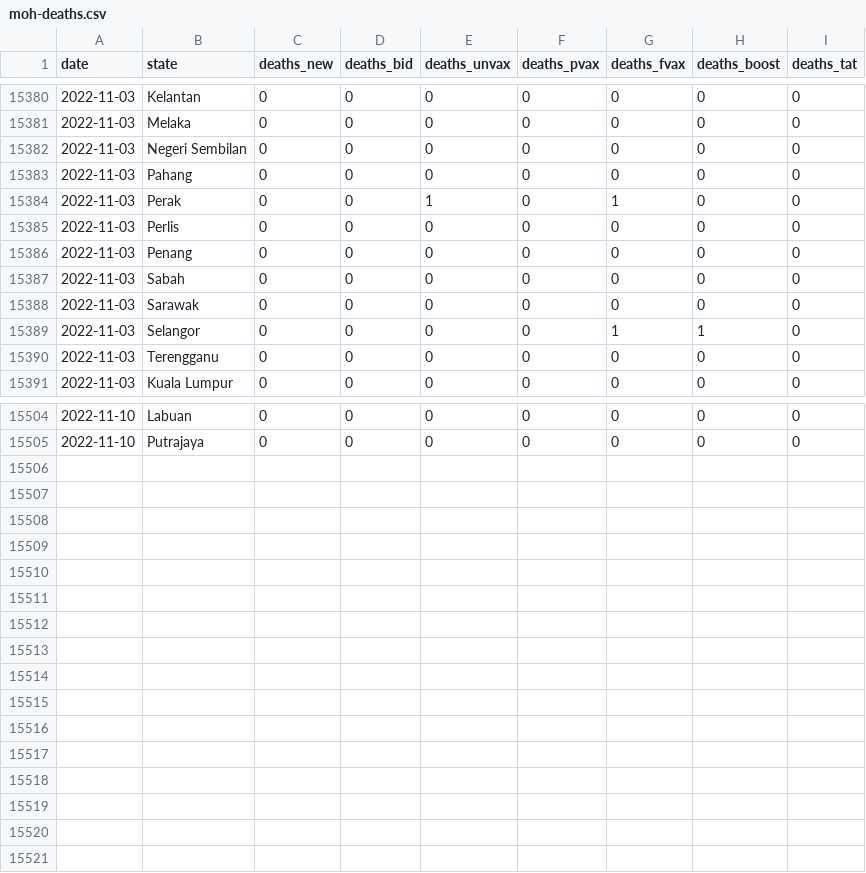
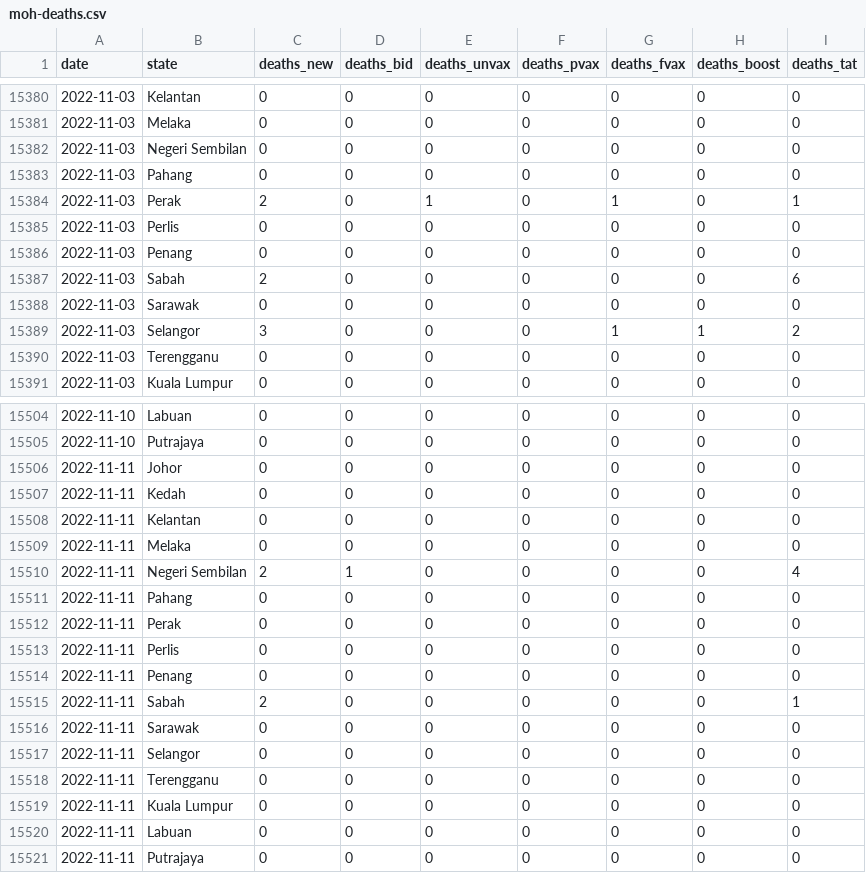
Before and after one commit to DicksonC96/Covid-Mobility-Malaysia, a CSV file: data/moh-deaths.csv, drawn as a sheet; only a part is shown, gaps mark what is left out; the diff covers the shown part only.

```diff
--- a/data/moh-deaths.csv
+++ b/data/moh-deaths.csv
@@ -15383,8 +15383,8 @@ date,state,deaths_new,deaths_bid,deaths_unvax,deaths_pvax,deaths_fvax,deaths_boo
 2022-11-03,Pahang,0,0,0,0,0,0,0
-2022-11-03,Perak,0,0,1,0,1,0,0
+2022-11-03,Perak,2,0,1,0,1,0,1
 2022-11-03,Perlis,0,0,0,0,0,0,0
 2022-11-03,Penang,0,0,0,0,0,0,0
-2022-11-03,Sabah,0,0,0,0,0,0,0
+2022-11-03,Sabah,2,0,0,0,0,0,6
 2022-11-03,Sarawak,0,0,0,0,0,0,0
-2022-11-03,Selangor,0,0,0,0,1,1,0
+2022-11-03,Selangor,3,0,0,0,1,1,2
 2022-11-03,Terengganu,0,0,0,0,0,0,0
@@ -15505 +15505,17 @@ date,state,deaths_new,deaths_bid,deaths_unvax,deaths_pvax,deaths_fvax,deaths_boo
 2022-11-10,Putrajaya,0,0,0,0,0,0,0
+2022-11-11,Johor,0,0,0,0,0,0,0
+2022-11-11,Kedah,0,0,0,0,0,0,0
+2022-11-11,Kelantan,0,0,0,0,0,0,0
+2022-11-11,Melaka,0,0,0,0,0,0,0
+2022-11-11,Negeri Sembilan,2,1,0,0,0,0,4
+2022-11-11,Pahang,0,0,0,0,0,0,0
+2022-11-11,Perak,0,0,0,0,0,0,0
+2022-11-11,Perlis,0,0,0,0,0,0,0
+2022-11-11,Penang,0,0,0,0,0,0,0
+2022-11-11,Sabah,2,0,0,0,0,0,1
+2022-11-11,Sarawak,0,0,0,0,0,0,0
+2022-11-11,Selangor,0,0,0,0,0,0,0
+2022-11-11,Terengganu,0,0,0,0,0,0,0
+2022-11-11,Kuala Lumpur,0,0,0,0,0,0,0
+2022-11-11,Labuan,0,0,0,0,0,0,0
+2022-11-11,Putrajaya,0,0,0,0,0,0,0
```
Also changed, not shown: 15 edited cells elsewhere in this file, data/moh-tests.csv, data/tomtom-mobility-data-malaysia.csv, 1 other file.
